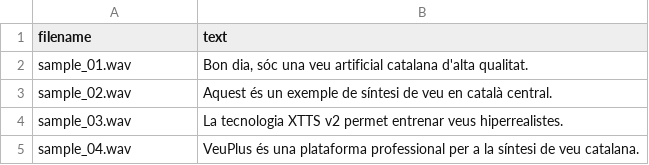
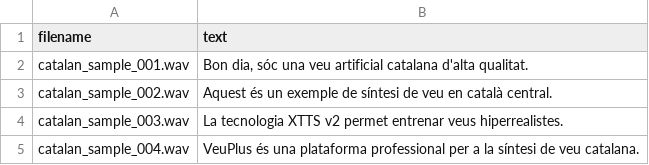
Before and after one commit to Txell1234/veuplus, a CSV file: voicebots/training/xtts_catalan_base/data/metadata.csv, drawn as a sheet.

```diff
--- a/voicebots/training/xtts_catalan_base/data/metadata.csv
+++ b/voicebots/training/xtts_catalan_base/data/metadata.csv
@@ -1,5 +1,5 @@
 filename|text
-sample_01.wav|Bon dia, sóc una veu artificial catalana d'alta qualitat.
-sample_02.wav|Aquest és un exemple de síntesi de veu en català central.
-sample_03.wav|La tecnologia XTTS v2 permet entrenar veus hiperrealistes.
-sample_04.wav|VeuPlus és una plataforma professional per a la síntesi de veu catalana.
+catalan_sample_001.wav|Bon dia, sóc una veu artificial catalana d'alta qualitat.
+catalan_sample_002.wav|Aquest és un exemple de síntesi de veu en català central.
+catalan_sample_003.wav|La tecnologia XTTS v2 permet entrenar veus hiperrealistes.
+catalan_sample_004.wav|VeuPlus és una plataforma professional per a la síntesi de veu catalana.
```
Also changed, not shown: 8 other files.
